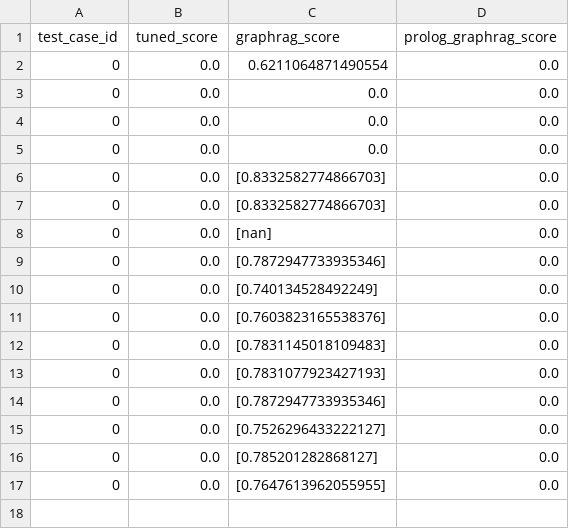
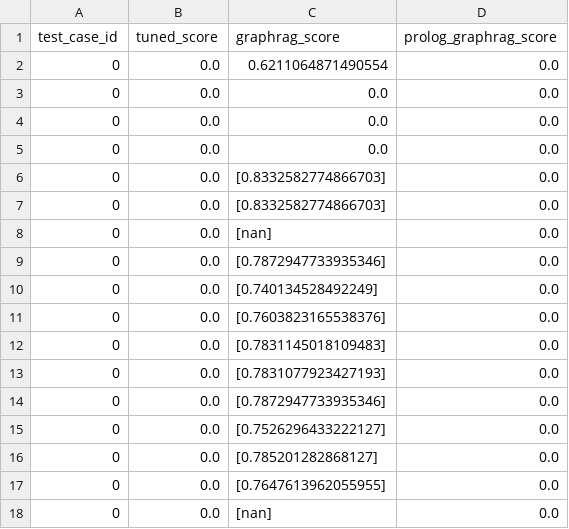
Before and after one commit to fccdelcampo/thesis, a CSV file: hallucination_evaluation_results/answer_relevance_scores.csv, drawn as a sheet; the diff names each change by its address in the sheet, - before the commit and + after, or states it on an @@ line.

```diff
--- a/hallucination_evaluation_results/answer_relevance_scores.csv
+++ b/hallucination_evaluation_results/answer_relevance_scores.csv
+row 18: 0 | 0.0 | [nan] | 0.0
```
Also changed, not shown: hallucination_evaluation_results/context_recall_scores.csv, hallucination_evaluation_results/faithfulness_scores.csv, 13 other files.
